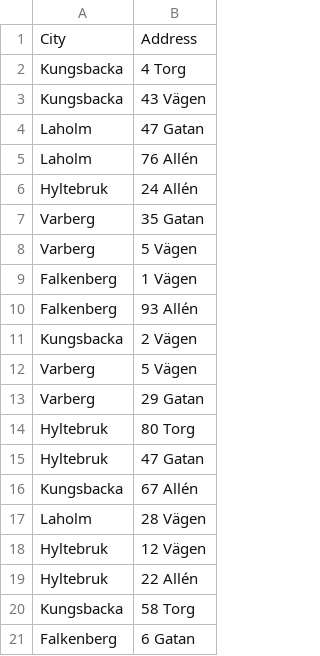
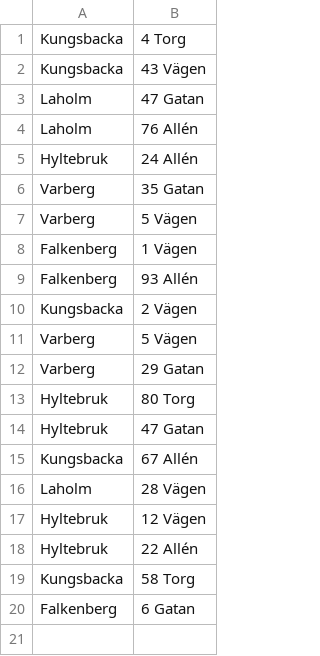
Before and after one commit to ViktorThorsen/hallaway, a CSV file: address_mock_data.csv, drawn as a sheet.

Commit message:
Added addon mock data
Added addon mock data and updated address and sqlcommando files.

```diff
--- a/address_mock_data.csv
+++ b/address_mock_data.csv
@@ -1,2 +1 @@
-City,Address
 Kungsbacka,4 Torg
```
Also changed, not shown: 3 other files.
